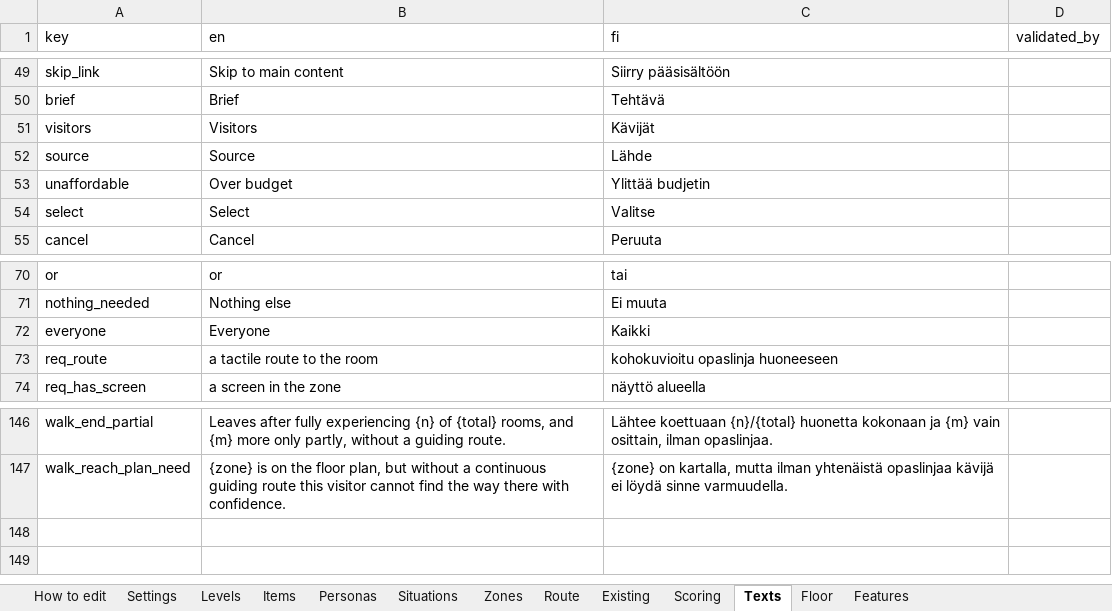
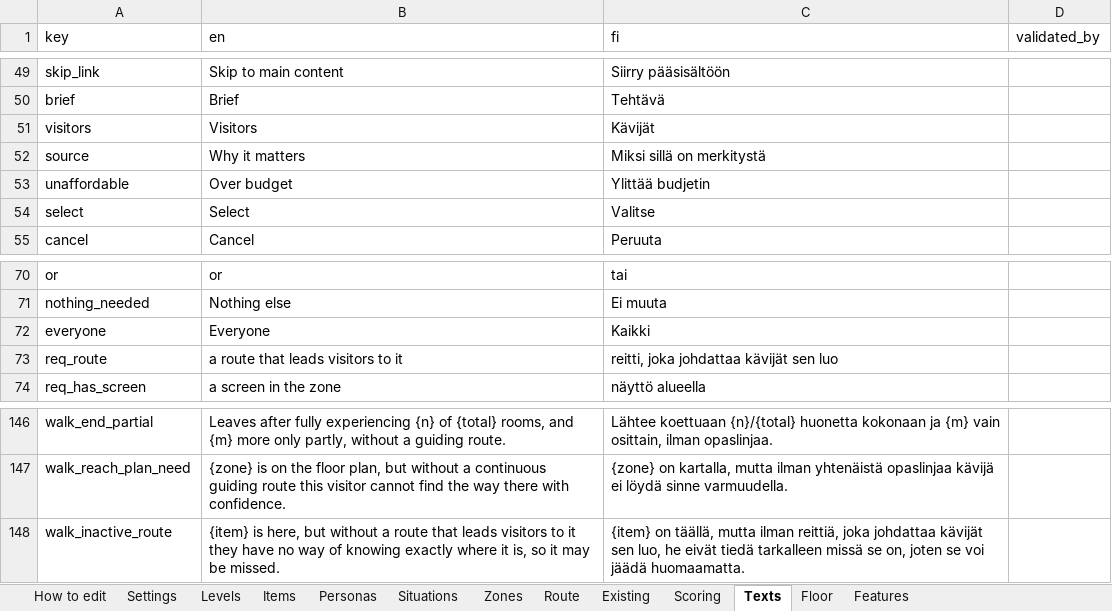
Before and after one commit to valentinasm15/museum-builder, an Excel workbook: src/data/museum-builder-data.xlsx, sheet Texts, drawn as a sheet; only a part is shown, gaps mark what is left out; values as stored, in another font and other column widths than the file's, no borders; the diff names each change by its address in the sheet, - before the commit and + after, or states it on an @@ line.

```diff
--- a/src/data/museum-builder-data.xlsx (sheet Texts)
+++ b/src/data/museum-builder-data.xlsx (sheet Texts)
-B52 (en): Source
+B52 (en): Why it matters
-C52 (fi): Lähde
+C52 (fi): Miksi sillä on merkitystä
-B73 (en): a tactile route to the room
+B73 (en): a route that leads visitors to it
-C73 (fi): kohokuvioitu opaslinja huoneeseen
+C73 (fi): reitti, joka johdattaa kävijät sen luo
+row 148: walk_inactive_route | {item} is here, but without a route that leads visitors to it they have no way of knowing exactly where it is, so it may be missed. | {item} on täällä, mutta ilman reittiä, joka johdattaa kävijät sen luo, he eivät tiedä tarkalleen missä se on, joten se voi jäädä huomaamatta.
```
Also changed, not shown: sheet Items, 7 other files.
